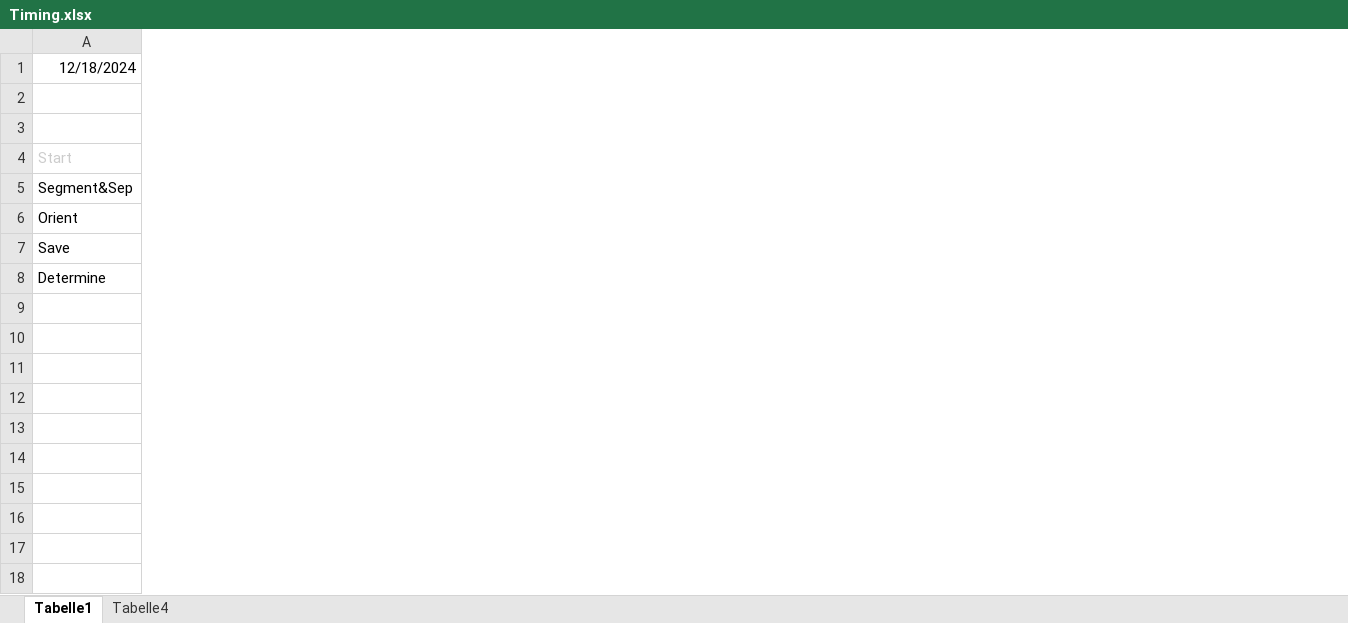
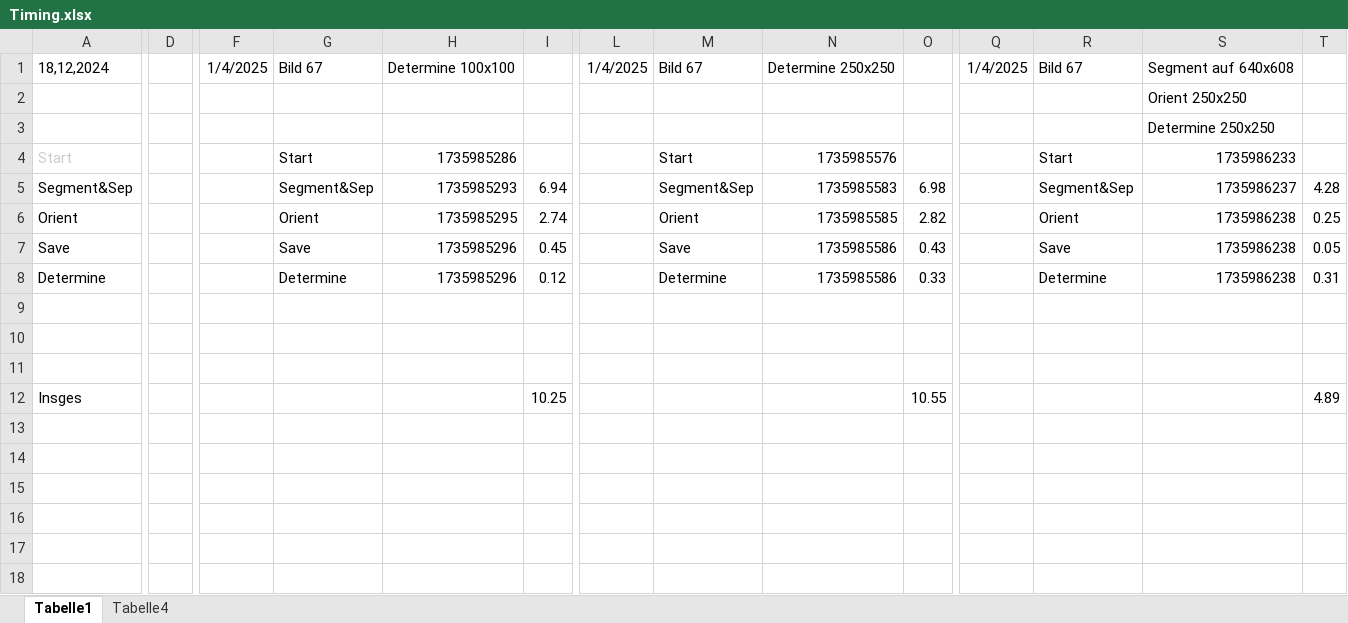
Before and after one commit to Profianton/AIMediCheck, an Excel workbook: Timing.xlsx, sheet Tabelle1, drawn as a sheet; only a part is shown, gaps mark what is left out; values as stored, in another font and other column widths than the file's, no borders; rows hold the shown columns only; the diff covers the shown part only; the diff names each change by its address in the sheet, - before the commit and + after, or states it on an @@ line.

```diff
--- a/Timing.xlsx (sheet Tabelle1)
+++ b/Timing.xlsx (sheet Tabelle1)
+column D, empty
+column F, row 1: 1/4/2025
+column G, rows 1-8: Bild 67 |  |  | Start | Segment&Sep | Orient | Save | Determine
+column H, rows 1-8: Determine 100x100 |  |  | 1735985286 | 1735985293 | 1735985295 | 1735985296 | 1735985296
+column I, rows 5-12: 6.94 | 2.74 | 0.45 | 0.12 |  |  |  | 10.25
+column L, row 1: 1/4/2025
+column M, rows 1-8: Bild 67 |  |  | Start | Segment&Sep | Orient | Save | Determine
+column N, rows 1-8: Determine 250x250 |  |  | 1735985576 | 1735985583 | 1735985585 | 1735985586 | 1735985586
+column O, rows 5-12: 6.98 | 2.82 | 0.43 | 0.33 |  |  |  | 10.55
+column Q, row 1: 1/4/2025
+column R, rows 1-8: Bild 67 |  |  | Start | Segment&Sep | Orient | Save | Determine
+column S, rows 1-8: Segment auf 640x608 | Orient 250x250 | Determine 250x250 | 1735986233 | 1735986237 | 1735986238 | 1735986238 | 1735986238
+column T, rows 5-12: 4.28 | 0.25 | 0.05 | 0.31 |  |  |  | 4.89
-A1: 12/18/2024
+A1: 18,12,2024
-row 12: (empty)
+row 12: Insges |  |  |  |  | 10.25 |  |  |  | 10.55 |  |  |  | 4.89
```
Also changed, not shown: 4 added columns elsewhere in this sheet, 8 other files.
